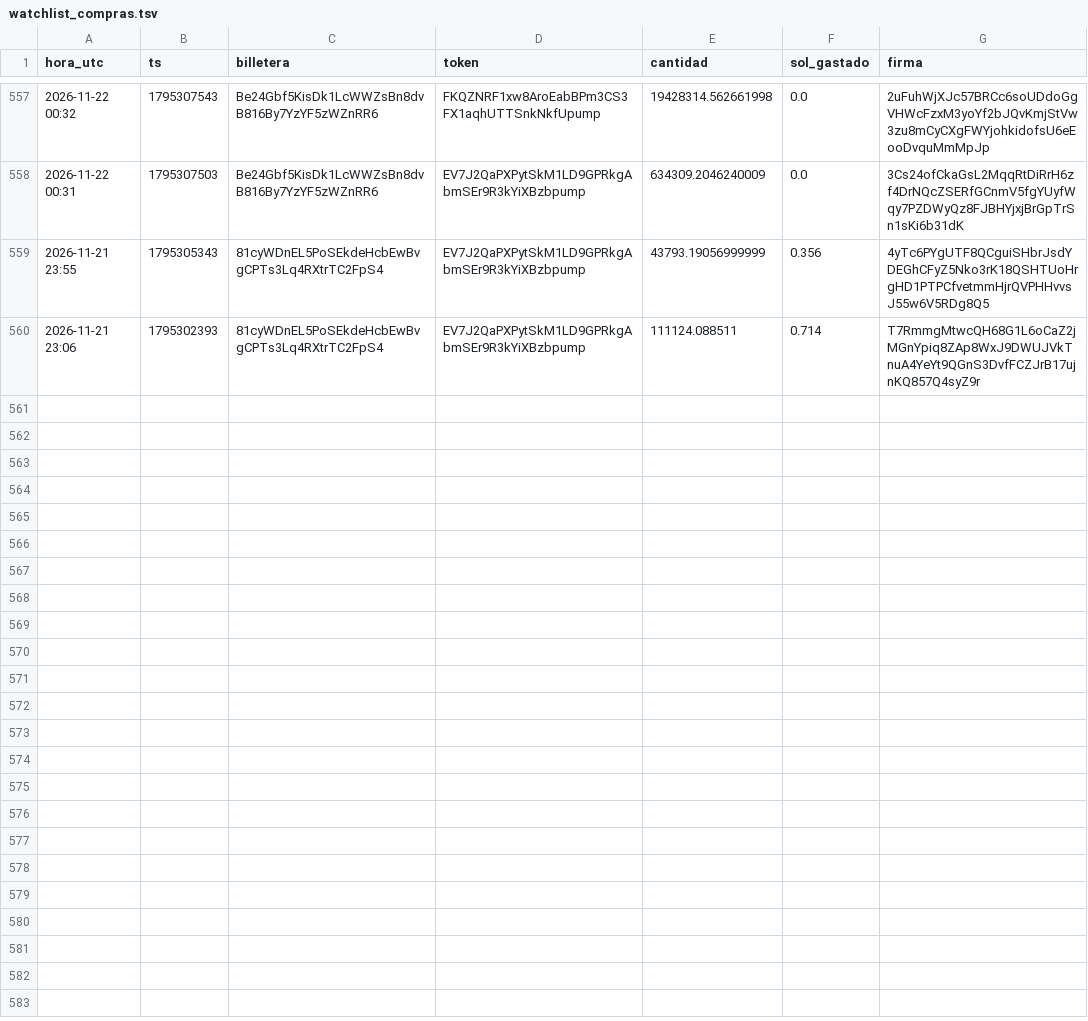
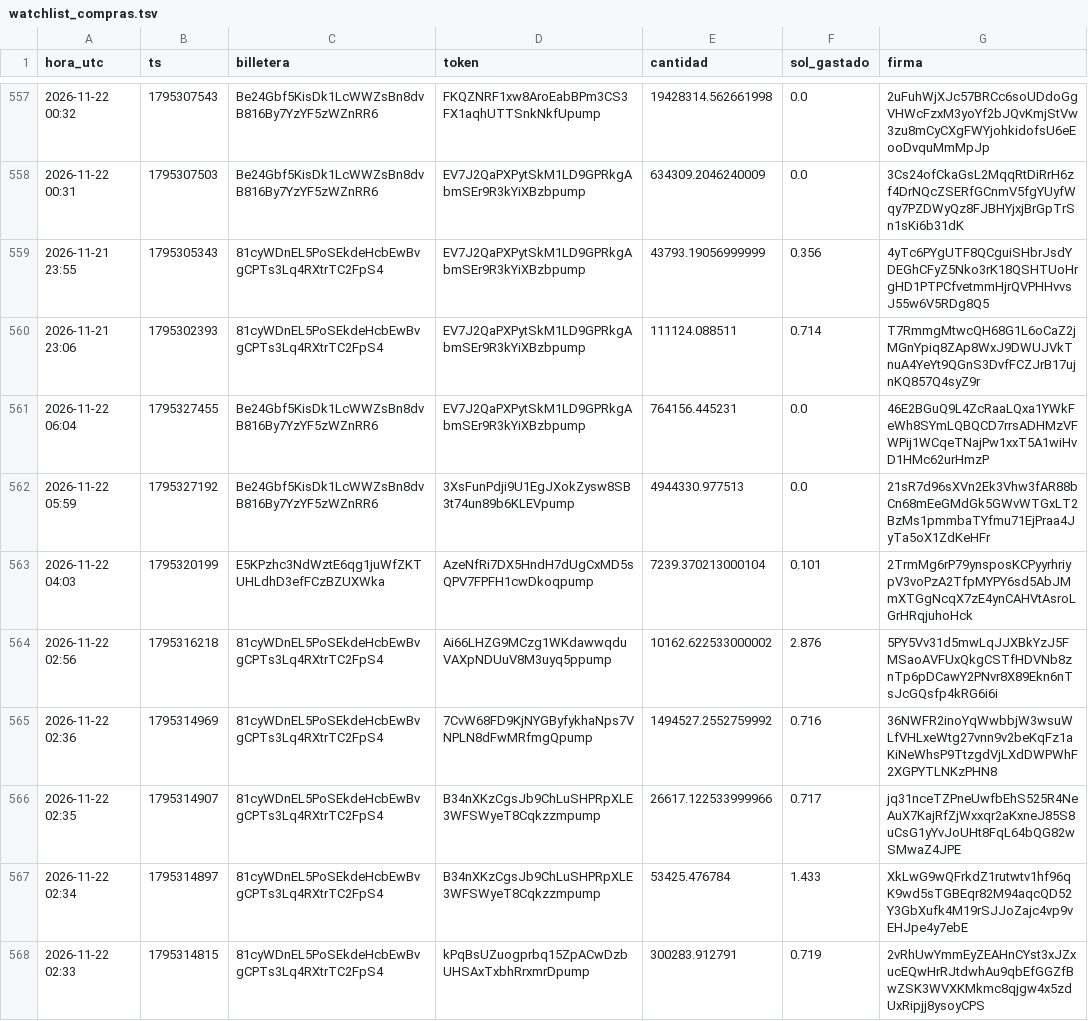
Before and after one commit to fjmunoznieves/desk-memecoins, a TSV file: datos/watchlist_compras.tsv, drawn as a sheet; only a part is shown, gaps mark what is left out; the diff covers the shown part only; the diff names each change by its address in the sheet, - before the commit and + after, or states it on an @@ line.

```diff
--- a/datos/watchlist_compras.tsv
+++ b/datos/watchlist_compras.tsv
+row 561: 2026-11-22 06:04 | 1795327455 | Be24Gbf5KisDk1LcWWZsBn8dvB816By7YzYF5zWZnRR6 | EV7J2QaPXPytSkM1LD9GPRkgAbmSEr9R3kYiXBzbpump | 764156.445231 | 0.0 | 46E2BGuQ9L4ZcRaaLQxa1YWkFeWh8SYmLQBQCD7rrsADHMzVFWPij1WCqeTNajPw1xxT5A1wiHvD1HMc62urHmzP
+row 562: 2026-11-22 05:59 | 1795327192 | Be24Gbf5KisDk1LcWWZsBn8dvB816By7YzYF5zWZnRR6 | 3XsFunPdji9U1EgJXokZysw8SB3t74un89b6KLEVpump | 4944330.977513 | 0.0 | 21sR7d96sXVn2Ek3Vhw3fAR88bCn68mEeGMdGk5GWvWTGxLT2BzMs1pmmbaTYfmu71EjPraa4JyTa5oX1ZdKeHFr
+row 563: 2026-11-22 04:03 | 1795320199 | E5KPzhc3NdWztE6qg1juWfZKTUHLdhD3efFCzBZUXWka | AzeNfRi7DX5HndH7dUgCxMD5sQPV7FPFH1cwDkoqpump | 7239.370213000104 | 0.101 | 2TrmMg6rP79ynsposKCPyyrhriypV3voPzA2TfpMYPY6sd5AbJMmXTGgNcqX7zE4ynCAHVtAsroLGrHRqjuhoHck
+row 564: 2026-11-22 02:56 | 1795316218 | 81cyWDnEL5PoSEkdeHcbEwBvgCPTs3Lq4RXtrTC2FpS4 | Ai66LHZG9MCzg1WKdawwqduVAXpNDUuV8M3uyq5ppump | 10162.622533000002 | 2.876 | 5PY5Vv31d5mwLqJJXBkYzJ5FMSaoAVFUxQkgCSTfHDVNb8znTp6pDCawY2PNvr8X89Ekn6nTsJcGQsfp4kRG6i6i
+row 565: 2026-11-22 02:36 | 1795314969 | 81cyWDnEL5PoSEkdeHcbEwBvgCPTs3Lq4RXtrTC2FpS4 | 7CvW68FD9KjNYGByfykhaNps7VNPLN8dFwMRfmgQpump | 1494527.2552759992 | 0.716 | 36NWFR2inoYqWwbbjW3wsuWLfVHLxeWtg27vnn9v2beKqFz1aKiNeWhsP9TtzgdVjLXdDWPWhF2XGPYTLNKzPHN8
+row 566: 2026-11-22 02:35 | 1795314907 | 81cyWDnEL5PoSEkdeHcbEwBvgCPTs3Lq4RXtrTC2FpS4 | B34nXKzCgsJb9ChLuSHPRpXLE3WFSWyeT8Cqkzzmpump | 26617.122533999966 | 0.717 | jq31nceTZPneUwfbEhS525R4NeAuX7KajRfZjWxxqr2aKxneJ85S8uCsG1yYvJoUHt8FqL64bQG82wSMwaZ4JPE
+row 567: 2026-11-22 02:34 | 1795314897 | 81cyWDnEL5PoSEkdeHcbEwBvgCPTs3Lq4RXtrTC2FpS4 | B34nXKzCgsJb9ChLuSHPRpXLE3WFSWyeT8Cqkzzmpump | 53425.476784 | 1.433 | XkLwG9wQFrkdZ1rutwtv1hf96qK9wd5sTGBEqr82M94aqcQD52Y3GbXufk4M19rSJJoZajc4vp9vEHJpe4y7ebE
+row 568: 2026-11-22 02:33 | 1795314815 | 81cyWDnEL5PoSEkdeHcbEwBvgCPTs3Lq4RXtrTC2FpS4 | kPqBsUZuogprbq15ZpACwDzbUHSAxTxbhRrxmrDpump | 300283.912791 | 0.719 | 2vRhUwYmmEyZEAHnCYst3xJZxucEQwHrRJtdwhAu9qbEfGGZfBwZSK3WVXKMkmc8qjgw4x5zdUxRipjj8ysoyCPS
```
Also changed, not shown: 8 added rows elsewhere in this file, datos/bundles_eventos.tsv, datos/h16_resurrecciones.tsv, 17 other files.
